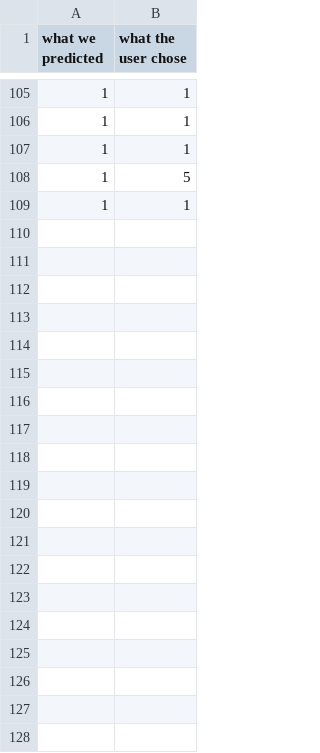
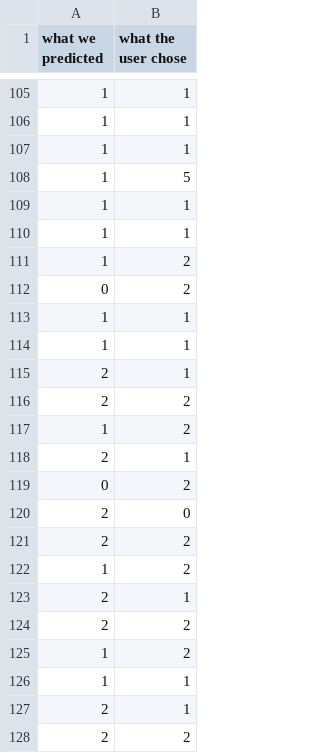
Before and after one commit to aniketvarade/vehicle-assistance-ml, a CSV file: python/Accuracy.csv, drawn as a sheet; only a part is shown, gaps mark what is left out; the diff covers the shown part only; the diff names each change by its address in the sheet, - before the commit and + after, or states it on an @@ line.

```diff
--- a/python/Accuracy.csv
+++ b/python/Accuracy.csv
+row 110: 1 | 1
+row 111: 1 | 2
+row 112: 0 | 2
+row 113: 1 | 1
+row 114: 1 | 1
+row 115: 2 | 1
+row 116: 2 | 2
+row 117: 1 | 2
+row 118: 2 | 1
+row 119: 0 | 2
+row 120: 2 | 0
+row 121: 2 | 2
+row 122: 1 | 2
+row 123: 2 | 1
+row 124: 2 | 2
+row 125: 1 | 2
+row 126: 1 | 1
+row 127: 2 | 1
+row 128: 2 | 2
```
Also changed, not shown: 31 added rows elsewhere in this file, python/Project.csv, 6 other files.
